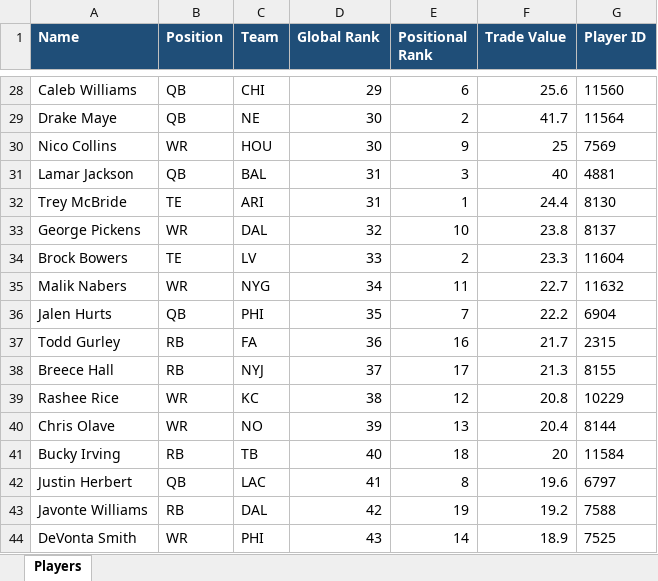
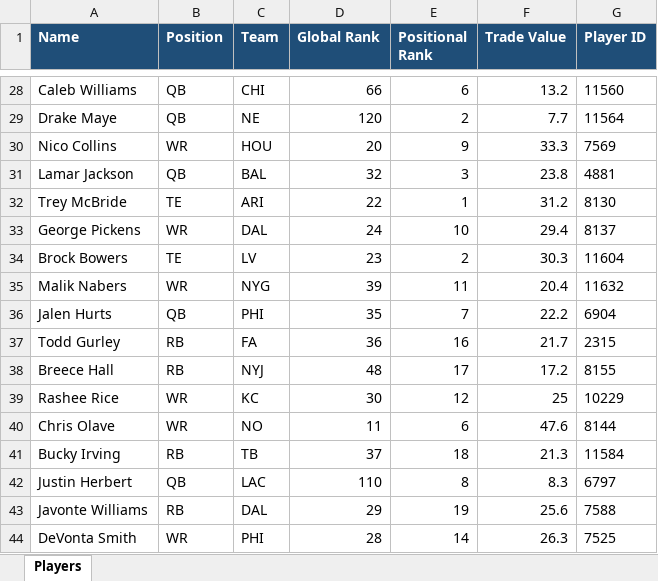
Before and after one commit to AusthenCode/FantasyPy, an Excel workbook: players.xlsx, sheet Players, drawn as a sheet; only a part is shown, gaps mark what is left out; values as stored, in another font and other column widths than the file's, no borders; the diff covers the shown part only; the diff names each change by its address in the sheet, - before the commit and + after, or states it on an @@ line.

```diff
--- a/players.xlsx (sheet Players)
+++ b/players.xlsx (sheet Players)
-D28 (Global Rank): 29
+D28 (Global Rank): 66
-F28 (Trade Value): 25.6
+F28 (Trade Value): 13.2
-D29 (Global Rank): 30
+D29 (Global Rank): 120
-F29 (Trade Value): 41.7
+F29 (Trade Value): 7.7
-D30 (Global Rank): 30
+D30 (Global Rank): 20
-F30 (Trade Value): 25
+F30 (Trade Value): 33.3
-D31 (Global Rank): 31
+D31 (Global Rank): 32
-F31 (Trade Value): 40
+F31 (Trade Value): 23.8
-D32 (Global Rank): 31
+D32 (Global Rank): 22
-F32 (Trade Value): 24.4
+F32 (Trade Value): 31.2
-D33 (Global Rank): 32
+D33 (Global Rank): 24
-F33 (Trade Value): 23.8
+F33 (Trade Value): 29.4
-D34 (Global Rank): 33
+D34 (Global Rank): 23
-F34 (Trade Value): 23.3
+F34 (Trade Value): 30.3
-D35 (Global Rank): 34
+D35 (Global Rank): 39
-F35 (Trade Value): 22.7
+F35 (Trade Value): 20.4
-D38 (Global Rank): 37
+D38 (Global Rank): 48
-F38 (Trade Value): 21.3
+F38 (Trade Value): 17.2
-D39 (Global Rank): 38
+D39 (Global Rank): 30
-F39 (Trade Value): 20.8
+F39 (Trade Value): 25
-D40 (Global Rank): 39
+D40 (Global Rank): 11
-E40 (Positional Rank): 13
+E40 (Positional Rank): 6
-F40 (Trade Value): 20.4
+F40 (Trade Value): 47.6
-D41 (Global Rank): 40
+D41 (Global Rank): 37
-F41 (Trade Value): 20
+F41 (Trade Value): 21.3
-D42 (Global Rank): 41
+D42 (Global Rank): 110
-F42 (Trade Value): 19.6
+F42 (Trade Value): 8.3
-D43 (Global Rank): 42
+D43 (Global Rank): 29
-F43 (Trade Value): 19.2
+F43 (Trade Value): 25.6
-D44 (Global Rank): 43
+D44 (Global Rank): 28
-F44 (Trade Value): 18.9
+F44 (Trade Value): 26.3
```
Also changed, not shown: 192 edited cells elsewhere in this sheet, 2 other files.
